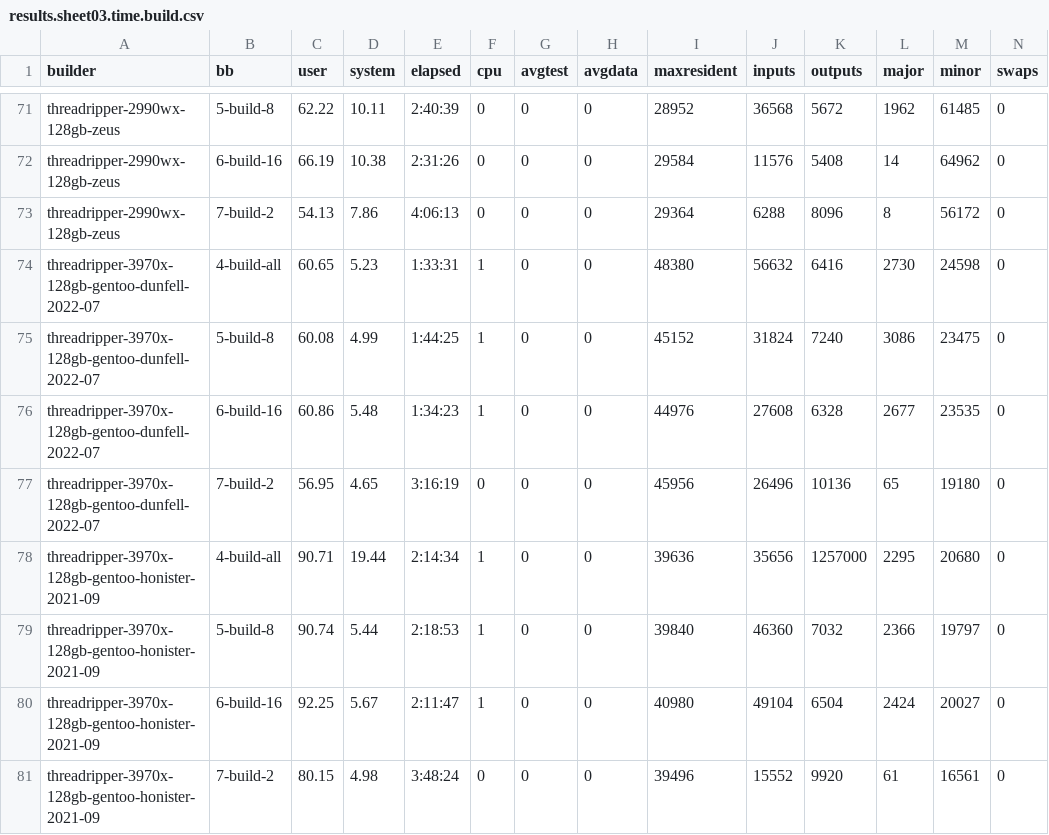
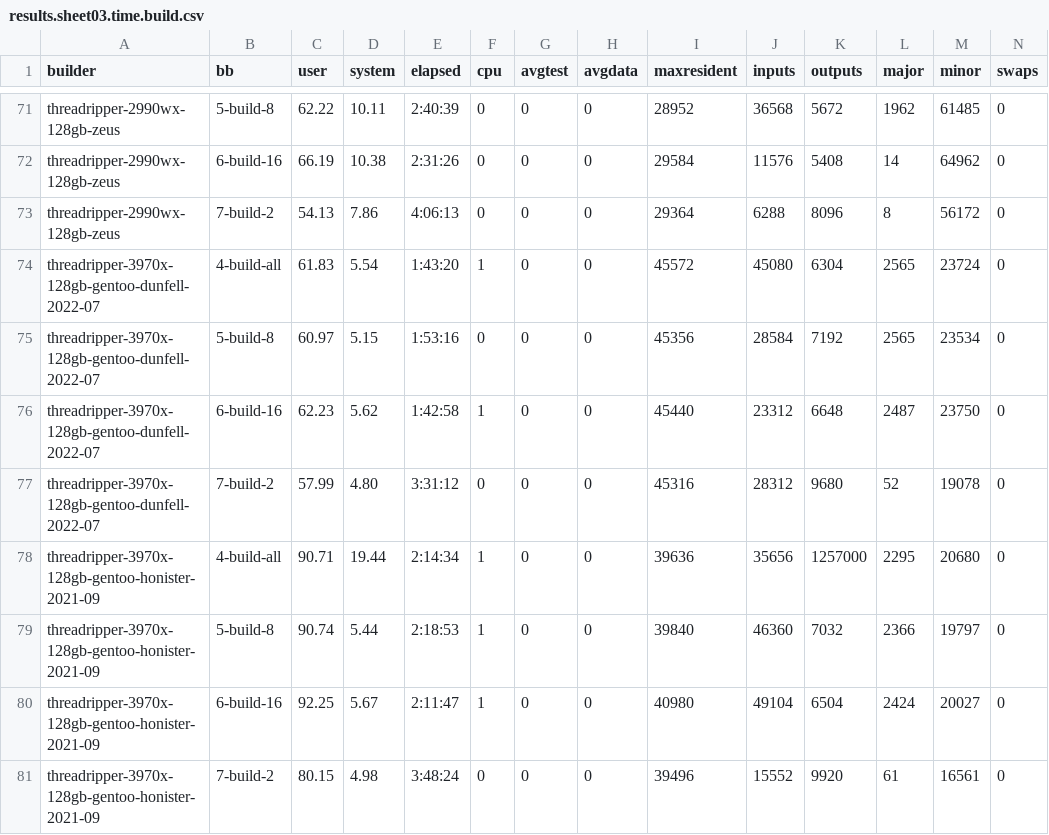
Before and after one commit to shr-project/test-oe-build-time, a CSV file: results.sheet03.time.build.csv, drawn as a sheet; only a part is shown, gaps mark what is left out.

```diff
--- a/results.sheet03.time.build.csv
+++ b/results.sheet03.time.build.csv
@@ -73,6 +73,6 @@ threadripper-2990wx-128gb-zeus;6-build-16;66.19;10.38;2:31:26;0;0;0;29584;11576;
 threadripper-2990wx-128gb-zeus;7-build-2;54.13;7.86;4:06:13;0;0;0;29364;6288;8096;8;56172;0
-threadripper-3970x-128gb-gentoo-dunfell-2022-07;4-build-all;60.65;5.23;1:33:31;1;0;0;48380;56632;6416;2730;24598;0
-threadripper-3970x-128gb-gentoo-dunfell-2022-07;5-build-8;60.08;4.99;1:44:25;1;0;0;45152;31824;7240;3086;23475;0
-threadripper-3970x-128gb-gentoo-dunfell-2022-07;6-build-16;60.86;5.48;1:34:23;1;0;0;44976;27608;6328;2677;23535;0
-threadripper-3970x-128gb-gentoo-dunfell-2022-07;7-build-2;56.95;4.65;3:16:19;0;0;0;45956;26496;10136;65;19180;0
+threadripper-3970x-128gb-gentoo-dunfell-2022-07;4-build-all;61.83;5.54;1:43:20;1;0;0;45572;45080;6304;2565;23724;0
+threadripper-3970x-128gb-gentoo-dunfell-2022-07;5-build-8;60.97;5.15;1:53:16;0;0;0;45356;28584;7192;2565;23534;0
+threadripper-3970x-128gb-gentoo-dunfell-2022-07;6-build-16;62.23;5.62;1:42:58;1;0;0;45440;23312;6648;2487;23750;0
+threadripper-3970x-128gb-gentoo-dunfell-2022-07;7-build-2;57.99;4.80;3:31:12;0;0;0;45316;28312;9680;52;19078;0
 threadripper-3970x-128gb-gentoo-honister-2021-09;4-build-all;90.71;19.44;2:14:34;1;0;0;39636;35656;1257000;2295;20680;0
```
Also changed, not shown: results.sheet09.top20s.builds.csv, 11 other files.
